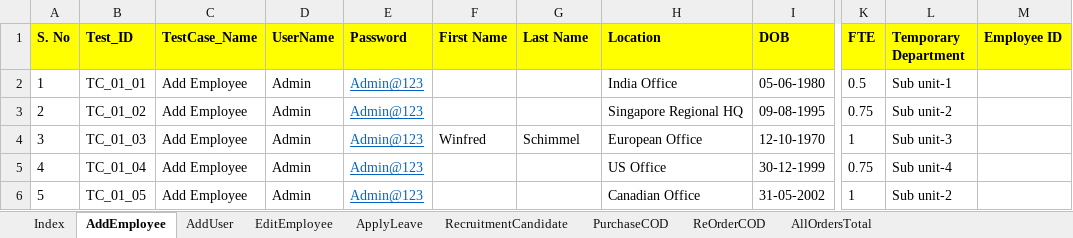
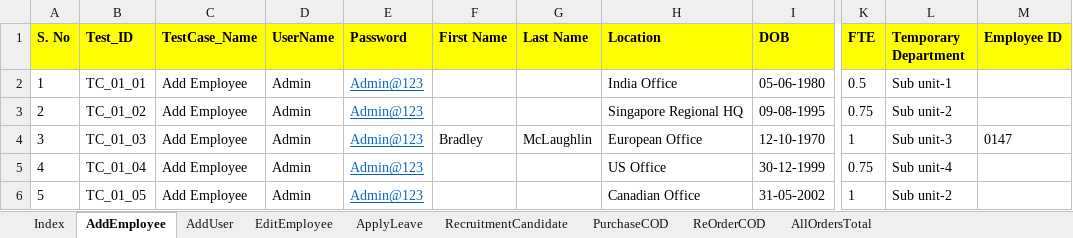
Before and after one commit to automationcatalogue/AutomationCatalogue, an Excel workbook: target/classes/TestData.xlsx, sheet AddEmployee, drawn as a sheet; only a part is shown, gaps mark what is left out; values as stored, in another font and other column widths than the file's, no borders; the diff names each change by its address in the sheet, - before the commit and + after, or states it on an @@ line.

```diff
--- a/target/classes/TestData.xlsx (sheet AddEmployee)
+++ b/target/classes/TestData.xlsx (sheet AddEmployee)
-F4 (First Name): Winfred
+F4 (First Name): Bradley
-G4 (Last Name): Schimmel
+G4 (Last Name): McLaughlin
-M4 (Employee ID): (empty)
+M4 (Employee ID): 0147
```
Also changed, not shown: sheet AddUser, src/main/resources/TestData.xlsx, 5 other files.
